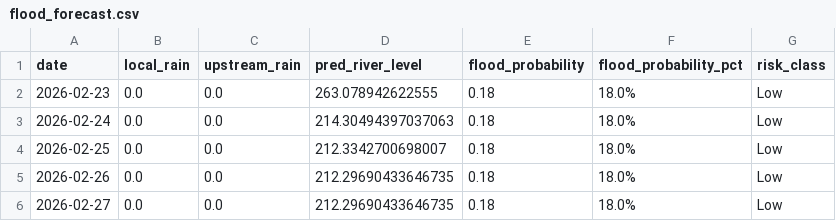
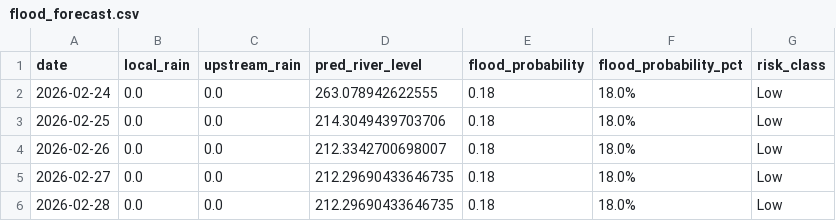
Before and after one commit to keshavkhandelwal13/Matsya-Flood-detector, a CSV file: backend/flood_detector/flood_forecast.csv, drawn as a sheet.

```diff
--- a/backend/flood_detector/flood_forecast.csv
+++ b/backend/flood_detector/flood_forecast.csv
@@ -1,6 +1,6 @@
 date,local_rain,upstream_rain,pred_river_level,flood_probability,flood_probability_pct,risk_class
-2026-02-23,0.0,0.0,263.078942622555,0.18,18.0%,Low
-2026-02-24,0.0,0.0,214.30494397037063,0.18,18.0%,Low
-2026-02-25,0.0,0.0,212.3342700698007,0.18,18.0%,Low
-2026-02-26,0.0,0.0,212.29690433646735,0.18,18.0%,Low
+2026-02-24,0.0,0.0,263.078942622555,0.18,18.0%,Low
+2026-02-25,0.0,0.0,214.3049439703706,0.18,18.0%,Low
+2026-02-26,0.0,0.0,212.3342700698007,0.18,18.0%,Low
 2026-02-27,0.0,0.0,212.29690433646735,0.18,18.0%,Low
+2026-02-28,0.0,0.0,212.29690433646735,0.18,18.0%,Low
```
Also changed, not shown: 4 other files.
